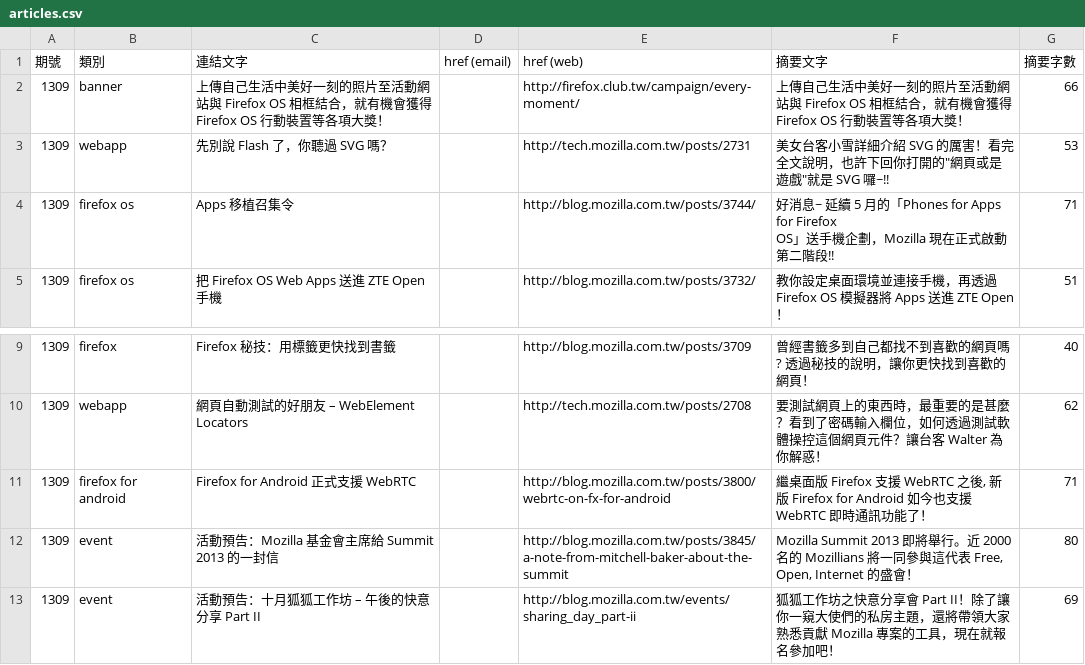
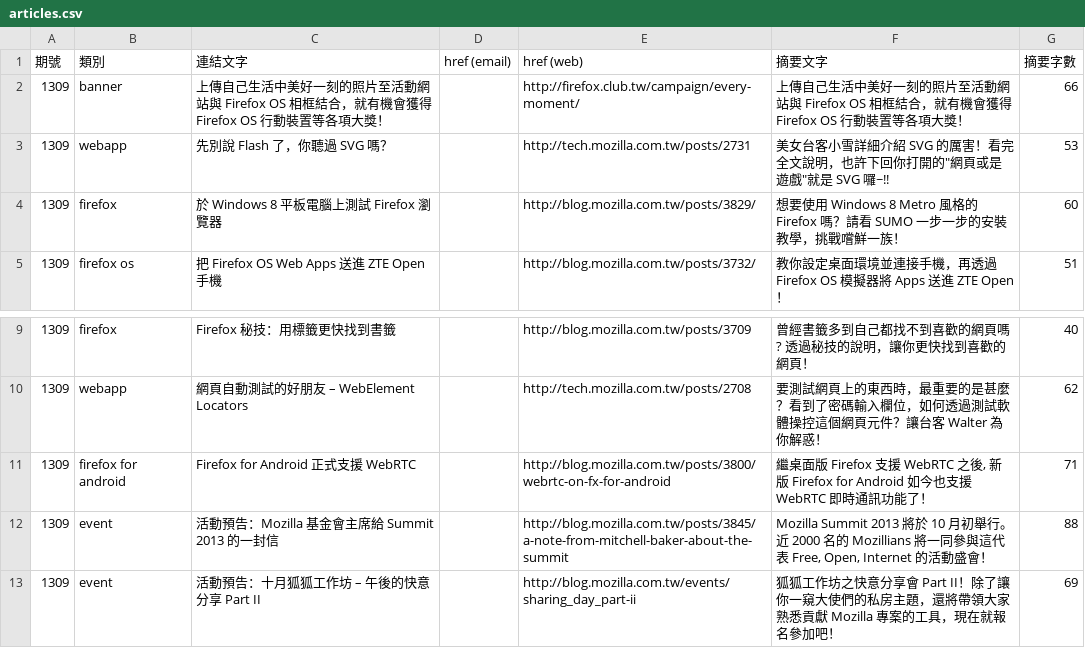
Before and after one commit to elin-moco/bedrock, a CSV file: bedrock/newsletter/templates/newsletter/2013-09/articles.csv, drawn as a sheet; only a part is shown, gaps mark what is left out.

Commit message:
Updated article content and newsletter index.

```diff
--- a/bedrock/newsletter/templates/newsletter/2013-09/articles.csv
+++ b/bedrock/newsletter/templates/newsletter/2013-09/articles.csv
@@ -6,4 +6,3 @@
 1309,"webapp","先別說 Flash 了，你聽過 SVG 嗎？","","http://tech.mozilla.com.tw/posts/2731","美女台客小雪詳細介紹 SVG 的厲害！看完全文說明，也許下回你打開的""網頁或是遊戲""就是 SVG 囉~!!",53
-1309,"firefox os","Apps 移植召集令","","http://blog.mozilla.com.tw/posts/3744/","好消息~ 延續 5 月的「Phones for Apps for Firefox
-OS」送手機企劃，Mozilla 現在正式啟動第二階段!!",71
+1309,"firefox","於 Windows 8 平板電腦上測試 Firefox 瀏覽器","","http://blog.mozilla.com.tw/posts/3829/","想要使用 Windows 8 Metro 風格的 Firefox 嗎？請看 SUMO 一步一步的安裝教學，挑戰嚐鮮一族！",60
 1309,"firefox os","把 Firefox OS Web Apps 送進 ZTE Open 手機","","http://blog.mozilla.com.tw/posts/3732/","教你設定桌面環境並連接手機，再透過 Firefox OS 模擬器將 Apps 送進 ZTE Open！",51
@@ -15,3 +14,3 @@ OS」送手機企劃，Mozilla 現在正式啟動第二階段!!",71
 1309,"firefox for android","Firefox for Android 正式支援 WebRTC","","http://blog.mozilla.com.tw/posts/3800/webrtc-on-fx-for-android","繼桌面版 Firefox 支援 WebRTC 之後, 新版 Firefox for Android 如今也支援 WebRTC 即時通訊功能了！",71
-1309,"event","活動預告：Mozilla 基金會主席給 Summit 2013 的一封信","","http://blog.mozilla.com.tw/posts/3845/a-note-from-mitchell-baker-about-the-summit","Mozilla Summit 2013 即將舉行。近 2000 名的 Mozillians 將一同參與這代表 Free, Open, Internet 的盛會！",80
+1309,"event","活動預告：Mozilla 基金會主席給 Summit 2013 的一封信","","http://blog.mozilla.com.tw/posts/3845/a-note-from-mitchell-baker-about-the-summit","Mozilla Summit 2013 將於 10 月初舉行。近 2000 名的 Mozillians 將一同參與這代表 Free, Open, Internet 的活動盛會！",88
 1309,"event","活動預告：十月狐狐工作坊 – 午後的快意分享 Part II","","http://blog.mozilla.com.tw/events/sharing_day_part-ii","狐狐工作坊之快意分享會 Part II！除了讓你一窺大使們的私房主題，還將帶領大家熟悉貢獻 Mozilla 專案的工具，現在就報名參加吧！",69
```
Also changed, not shown: 12 other files.
